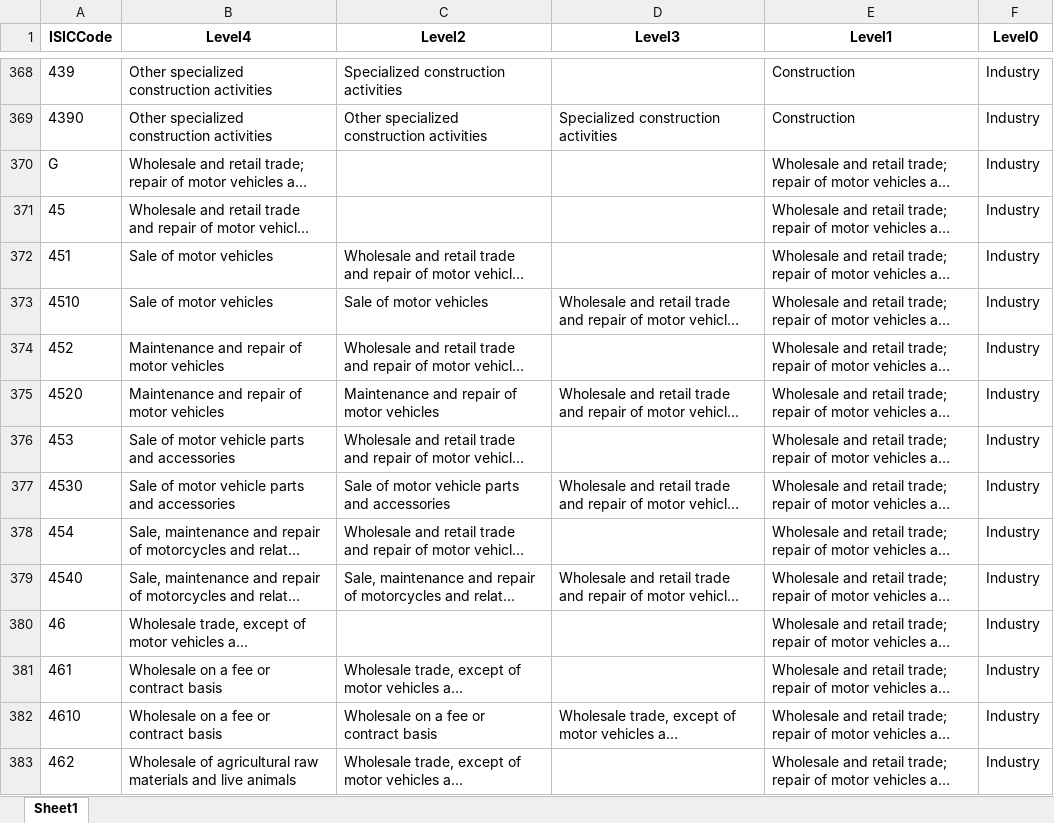
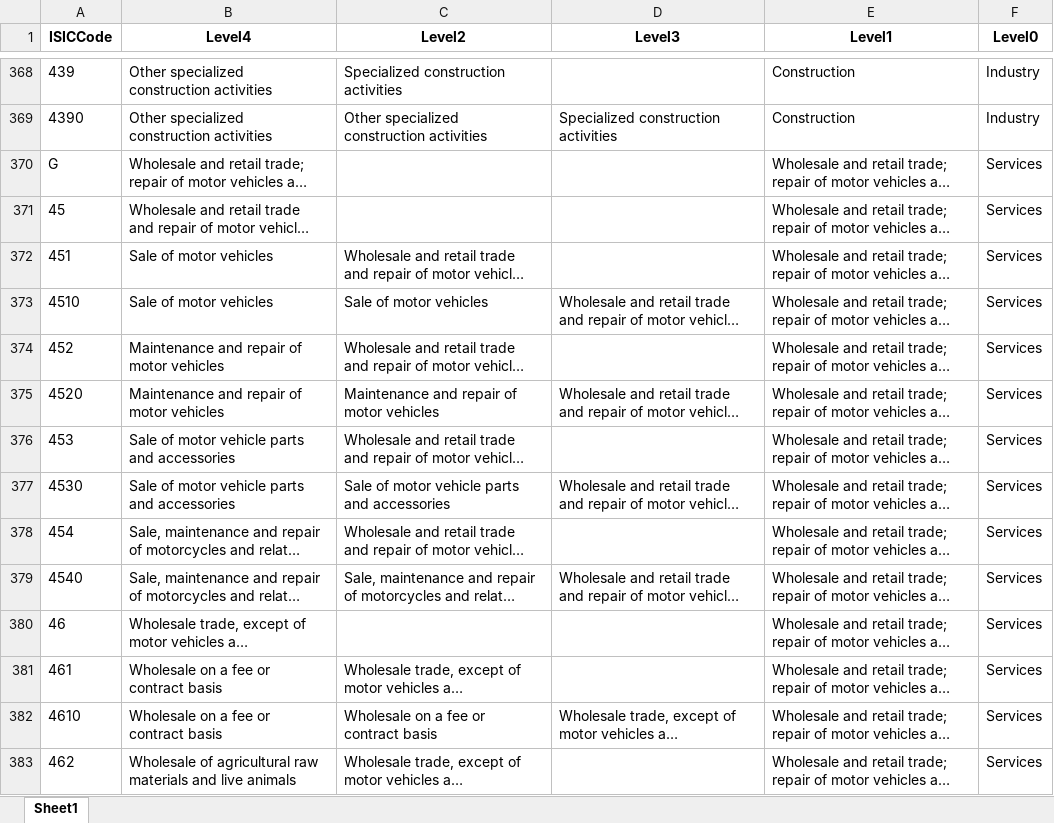
Before and after one commit to mozshen/AppliedMetrics, an Excel workbook: Problems/HW01/LFS/ISICRev4.xlsx, sheet Sheet1, drawn as a sheet; only a part is shown, gaps mark what is left out; long unchanged cells end in …; values as stored, in another font and other column widths than the file's, no borders; the diff covers the shown part only; the diff names each change by its address in the sheet, - before the commit and + after, or states it on an @@ line.

```diff
--- a/Problems/HW01/LFS/ISICRev4.xlsx (sheet Sheet1)
+++ b/Problems/HW01/LFS/ISICRev4.xlsx (sheet Sheet1)
-F370:F383 (Level0): Industry
+F370:F383 (Level0): Services
```
Also changed, not shown: 53 edited cells elsewhere in this sheet, Problems/HW01/LFS/Q1.xlsx, 3 other files.
